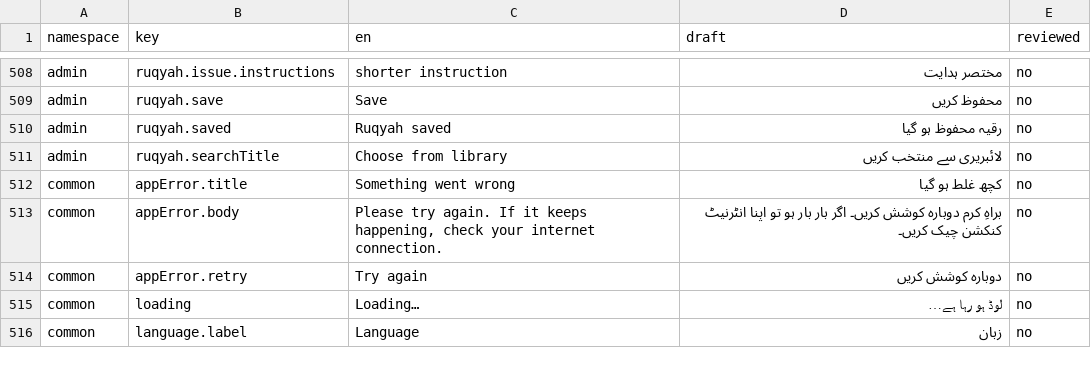
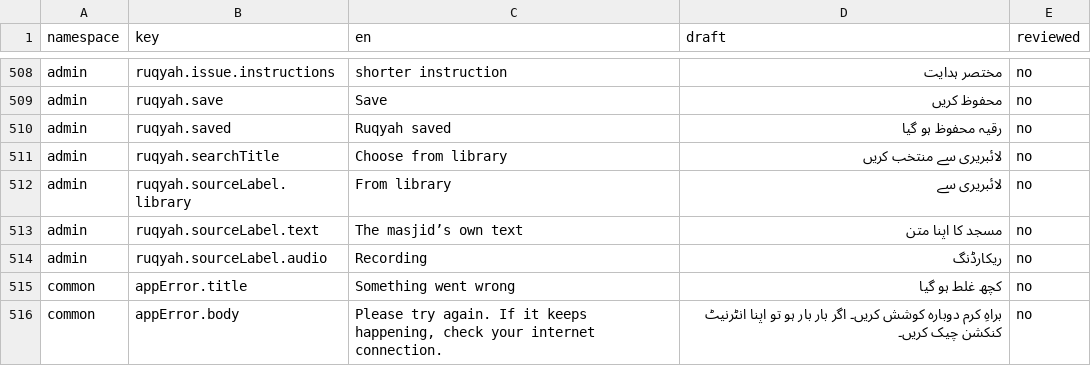
Before and after one commit to syedtalha88/Al-Masjid, a CSV file: packages/i18n/review/ur.csv, drawn as a sheet; only a part is shown, gaps mark what is left out; the shorter side is filled out with more unchanged rows.

```diff
--- a/packages/i18n/review/ur.csv
+++ b/packages/i18n/review/ur.csv
@@ -511,2 +511,5 @@ admin,ruqyah.saved,Ruqyah saved,رقیہ محفوظ ہو گیا,no
 admin,ruqyah.searchTitle,Choose from library,لائبریری سے منتخب کریں,no
+admin,ruqyah.sourceLabel.library,From library,لائبریری سے,no
+admin,ruqyah.sourceLabel.text,The masjid’s own text,مسجد کا اپنا متن,no
+admin,ruqyah.sourceLabel.audio,Recording,ریکارڈنگ,no
 common,appError.title,Something went wrong,کچھ غلط ہو گیا,no
```
Also changed, not shown: packages/i18n/review/hi.csv, packages/i18n/review/te.csv, 8 other files.
